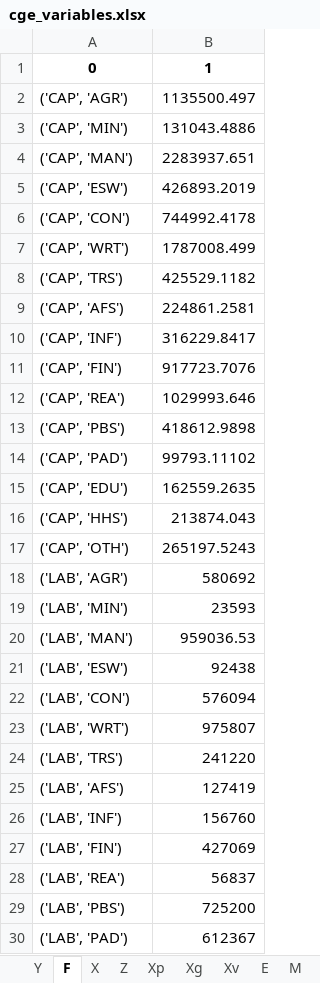
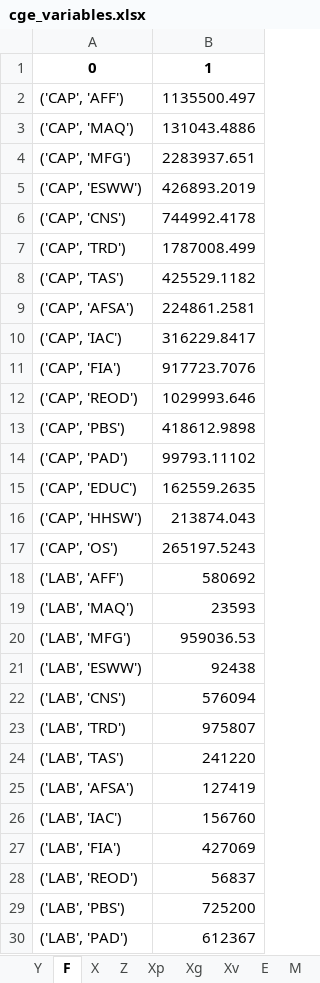
Before and after one commit to vpcfadri1/CGE_Ipopt, an Excel workbook: cge_variables.xlsx, sheet F, drawn as a sheet; only a part is shown; values as stored, in another font and other column widths than the file's, no borders; the diff covers the shown part only; the diff names each change by its address in the sheet, - before the commit and + after, or states it on an @@ line.

```diff
--- a/cge_variables.xlsx (sheet F)
+++ b/cge_variables.xlsx (sheet F)
-A2: ('CAP', 'AGR')
+A2: ('CAP', 'AFF')
-A3: ('CAP', 'MIN')
+A3: ('CAP', 'MAQ')
-A4: ('CAP', 'MAN')
+A4: ('CAP', 'MFG')
-A5: ('CAP', 'ESW')
+A5: ('CAP', 'ESWW')
-A6: ('CAP', 'CON')
+A6: ('CAP', 'CNS')
-A7: ('CAP', 'WRT')
+A7: ('CAP', 'TRD')
-A8: ('CAP', 'TRS')
+A8: ('CAP', 'TAS')
-A9: ('CAP', 'AFS')
+A9: ('CAP', 'AFSA')
-A10: ('CAP', 'INF')
+A10: ('CAP', 'IAC')
-A11: ('CAP', 'FIN')
+A11: ('CAP', 'FIA')
-A12: ('CAP', 'REA')
+A12: ('CAP', 'REOD')
-A15: ('CAP', 'EDU')
+A15: ('CAP', 'EDUC')
-A16: ('CAP', 'HHS')
+A16: ('CAP', 'HHSW')
-A17: ('CAP', 'OTH')
+A17: ('CAP', 'OS')
-A18: ('LAB', 'AGR')
+A18: ('LAB', 'AFF')
-A19: ('LAB', 'MIN')
+A19: ('LAB', 'MAQ')
-A20: ('LAB', 'MAN')
+A20: ('LAB', 'MFG')
-A21: ('LAB', 'ESW')
+A21: ('LAB', 'ESWW')
-A22: ('LAB', 'CON')
+A22: ('LAB', 'CNS')
-A23: ('LAB', 'WRT')
+A23: ('LAB', 'TRD')
-A24: ('LAB', 'TRS')
+A24: ('LAB', 'TAS')
-A25: ('LAB', 'AFS')
+A25: ('LAB', 'AFSA')
-A26: ('LAB', 'INF')
+A26: ('LAB', 'IAC')
-A27: ('LAB', 'FIN')
+A27: ('LAB', 'FIA')
-A28: ('LAB', 'REA')
+A28: ('LAB', 'REOD')
```
Also changed, not shown: 3 edited cells elsewhere in this sheet, sheet X, sheet py, sheet pz, sheet pq, sheet pe, sheet pm, 12 more sheets, GRDP.xlsx, PH_SAM.xlsx, 3 other files.
